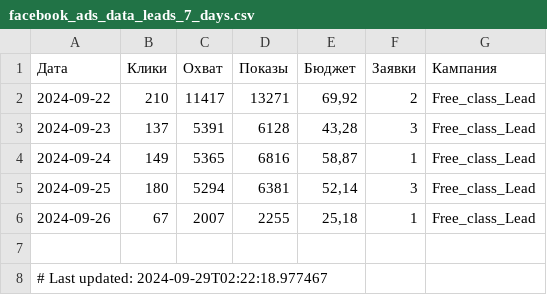
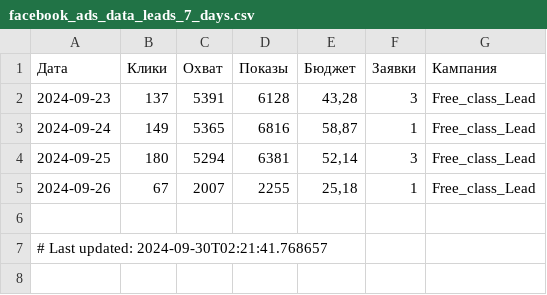
Before and after one commit to user1177-ux/KO_target_meta_data, a CSV file: facebook_ads_data_leads_7_days.csv, drawn as a sheet.

```diff
--- a/facebook_ads_data_leads_7_days.csv
+++ b/facebook_ads_data_leads_7_days.csv
@@ -1,3 +1,2 @@
 Дата,Клики,Охват,Показы,Бюджет,Заявки,Кампания
-2024-09-22,210,11417,13271,"69,92",2,Free_class_Lead
 2024-09-23,137,5391,6128,"43,28",3,Free_class_Lead
@@ -7,2 +6,2 @@
 
-# Last updated: 2024-09-29T02:22:18.977467
+# Last updated: 2024-09-30T02:21:41.768657
```
Also changed, not shown: facebook_ads_data_leads_1_year.csv, facebook_adsets_data.csv.
